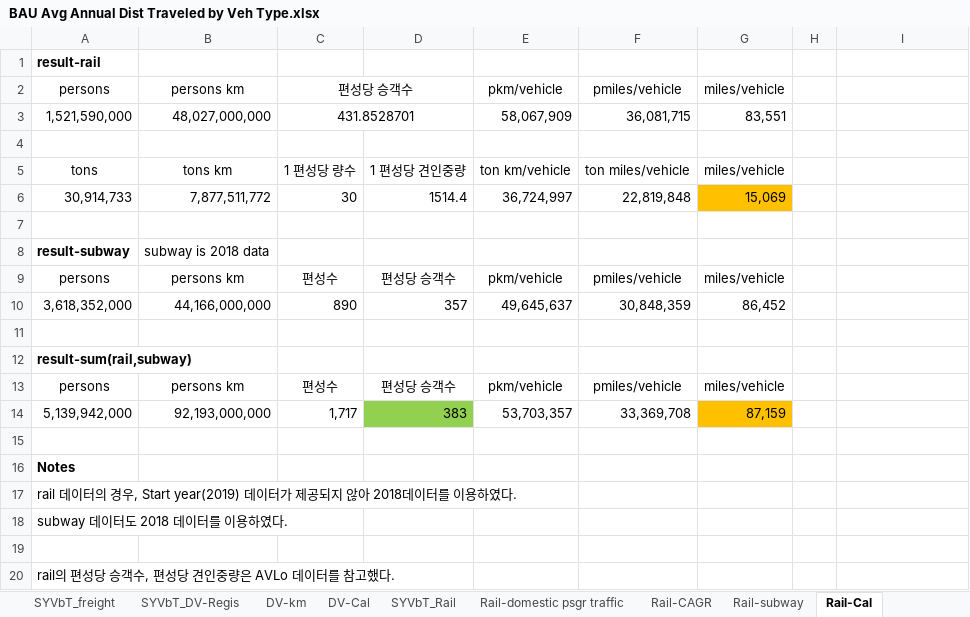
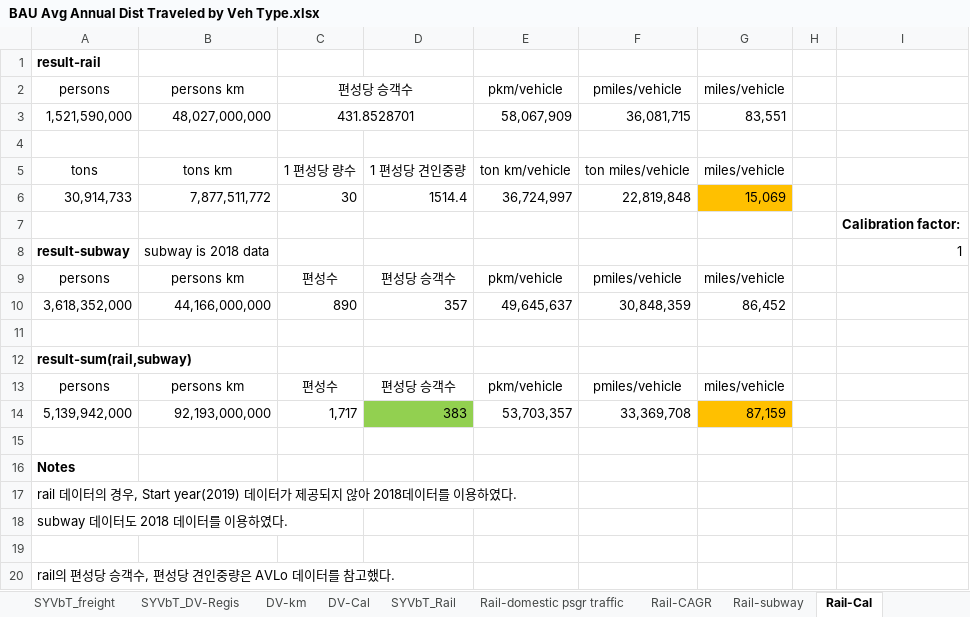
Before and after one commit to EnergyInnovation/eps-southkorea, an Excel workbook: InputData/trans/BAADTbVT/BAU Avg Annual Dist Traveled by Veh Type.xlsx, sheet Rail-Cal, drawn as a sheet; values as stored, in another font and other column widths than the file's, no borders; the diff names each change by its address in the sheet, - before the commit and + after, or states it on an @@ line.

Commit message:
Preliminary transport calibration

```diff
--- a/InputData/trans/BAADTbVT/BAU Avg Annual Dist Traveled by Veh Type.xlsx (sheet Rail-Cal)
+++ b/InputData/trans/BAADTbVT/BAU Avg Annual Dist Traveled by Veh Type.xlsx (sheet Rail-Cal)
-I7: (empty)
+I7: Calibration factor:
-I8: (empty)
+I8: 1
```
Also changed, not shown: sheet Air-Cal, sheet DV-Cal, sheet AVLo-passenger, sheet SYAADTbVT-freight, sheet SYAADTbVT-passengers, formulas that keep their value, charts or pictures, InputData/trans/AVLo/Avg Vehicle Loading.xlsx, InputData/trans/BNVFE/BAU New Veh Fuel Economy.xlsx, 28 other files.
